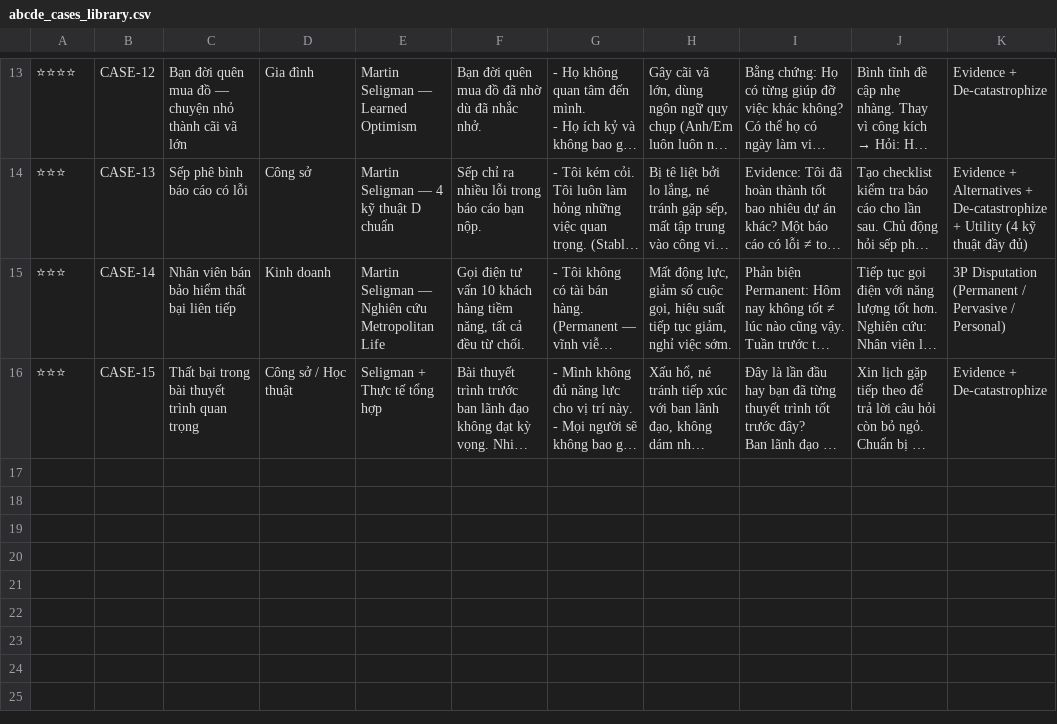
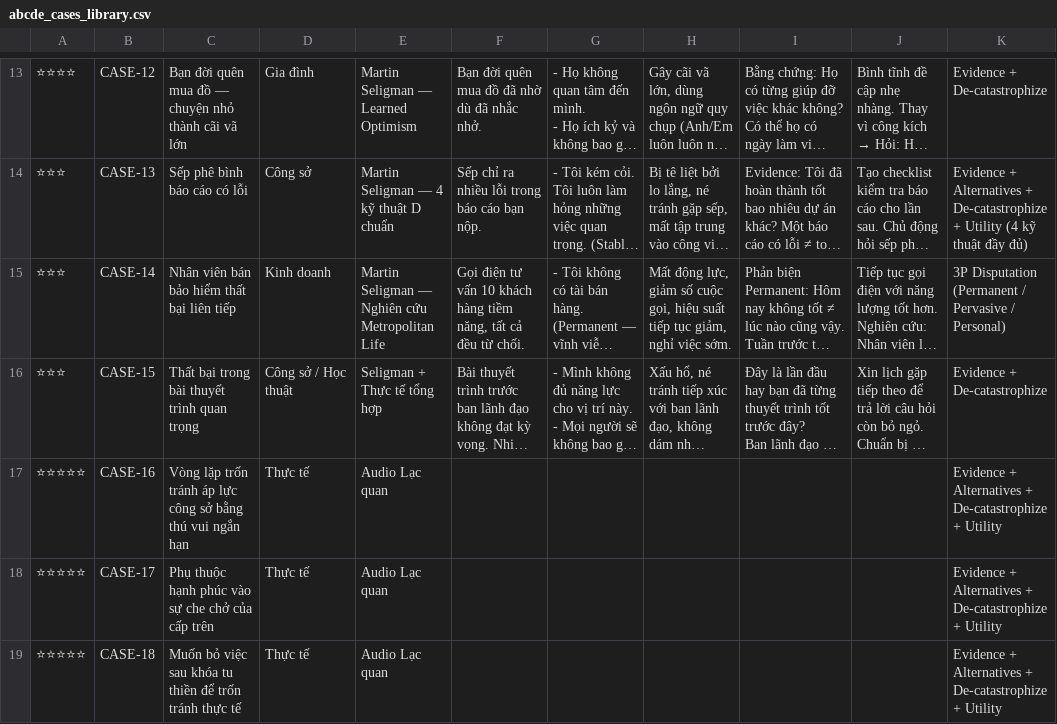
Before and after one commit to culturecodefeedforward/DeliveringHappiness, a CSV file: data/abcde_cases_library.csv, drawn as a sheet; only a part is shown, gaps mark what is left out; long unchanged cells end in …; the diff names each change by its address in the sheet, - before the commit and + after, or states it on an @@ line.

Commit message:
feat(rag): Add 3 new audio case studies from transcript & mirror artifacts

```diff
--- a/data/abcde_cases_library.csv
+++ b/data/abcde_cases_library.csv
+row 17: ⭐⭐⭐⭐⭐ | CASE-16 | Vòng lặp trốn tránh áp lực công sở bằng thú vui ngắn hạn | Thực tế | Audio Lạc quan |  |  |  |  |  | Evidence + Alternatives + De-catastrophize + Utility
+row 18: ⭐⭐⭐⭐⭐ | CASE-17 | Phụ thuộc hạnh phúc vào sự che chở của cấp trên | Thực tế | Audio Lạc quan |  |  |  |  |  | Evidence + Alternatives + De-catastrophize + Utility
+row 19: ⭐⭐⭐⭐⭐ | CASE-18 | Muốn bỏ việc sau khóa tu thiền để trốn tránh thực tế | Thực tế | Audio Lạc quan |  |  |  |  |  | Evidence + Alternatives + De-catastrophize + Utility
```
Also changed, not shown: 13 other files.
